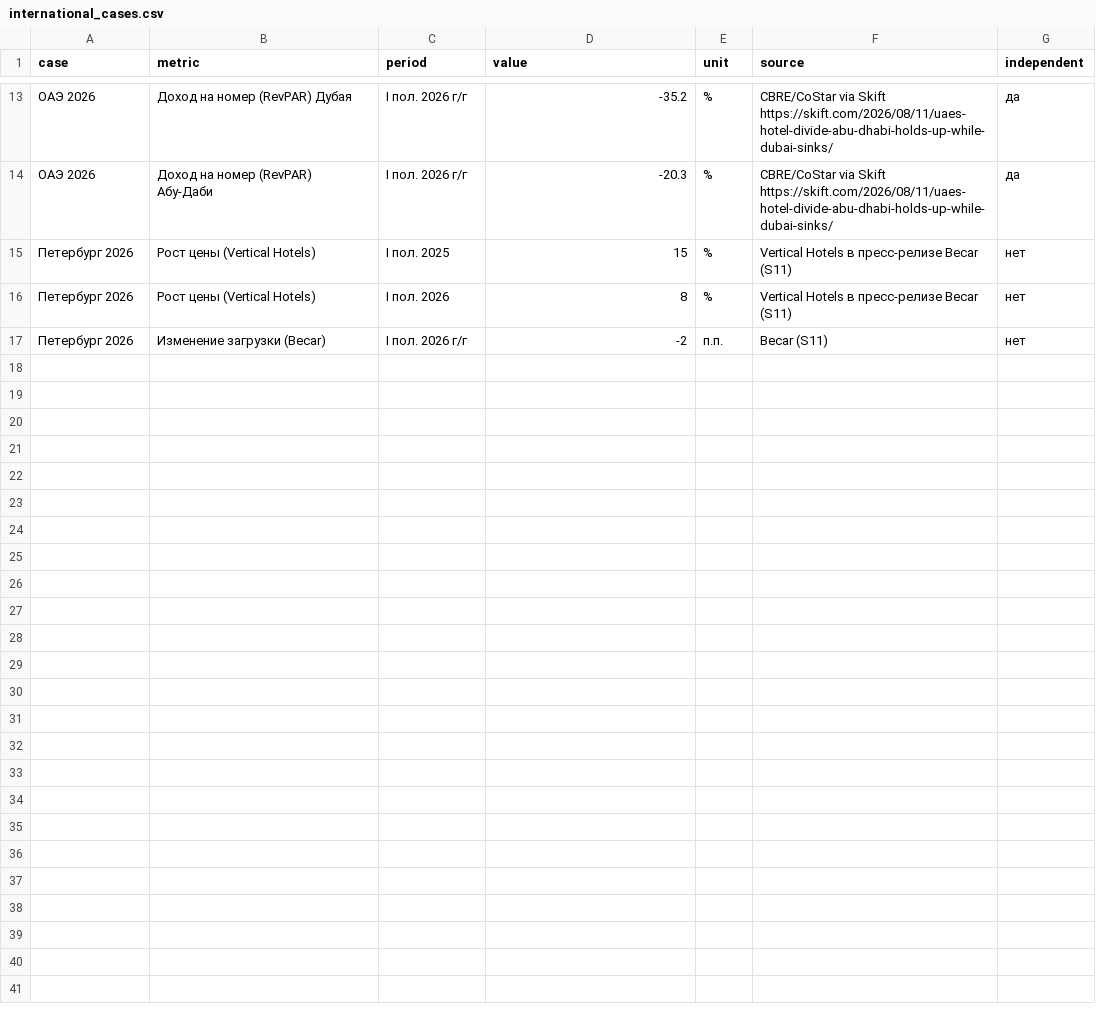
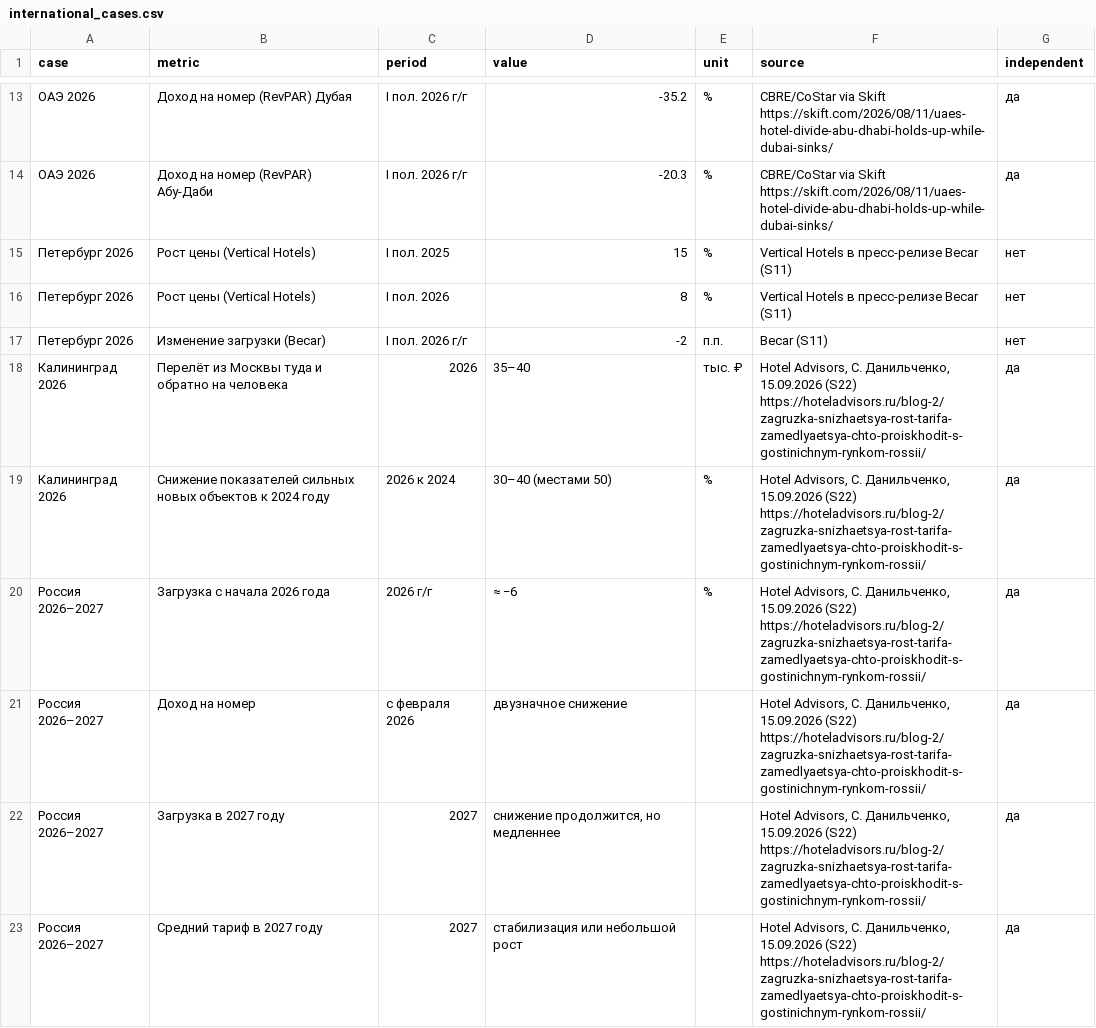
Before and after one commit to massimo-pazzi/hotel-market-case, a CSV file: data/context/international_cases.csv, drawn as a sheet; only a part is shown, gaps mark what is left out; the diff names each change by its address in the sheet, - before the commit and + after, or states it on an @@ line.

```diff
--- a/data/context/international_cases.csv
+++ b/data/context/international_cases.csv
+row 18: Калининград 2026 | Перелёт из Москвы туда и обратно на человека | 2026 | 35–40 | тыс. ₽ | Hotel Advisors, С. Данильченко, 15.09.2026 (S22) https://hoteladvisors.ru/blog-2/zagruzka-snizhaetsya-rost-tarifa-zamedlyaetsya-chto-proiskhodit-s-gostinichnym-rynkom-rossii/ | да
+row 19: Калининград 2026 | Снижение показателей сильных новых объектов к 2024 году | 2026 к 2024 | 30–40 (местами 50) | % | Hotel Advisors, С. Данильченко, 15.09.2026 (S22) https://hoteladvisors.ru/blog-2/zagruzka-snizhaetsya-rost-tarifa-zamedlyaetsya-chto-proiskhodit-s-gostinichnym-rynkom-rossii/ | да
+row 20: Россия 2026–2027 | Загрузка с начала 2026 года | 2026 г/г | ≈ −6 | % | Hotel Advisors, С. Данильченко, 15.09.2026 (S22) https://hoteladvisors.ru/blog-2/zagruzka-snizhaetsya-rost-tarifa-zamedlyaetsya-chto-proiskhodit-s-gostinichnym-rynkom-rossii/ | да
+row 21: Россия 2026–2027 | Доход на номер | с февраля 2026 | двузначное снижение |  | Hotel Advisors, С. Данильченко, 15.09.2026 (S22) https://hoteladvisors.ru/blog-2/zagruzka-snizhaetsya-rost-tarifa-zamedlyaetsya-chto-proiskhodit-s-gostinichnym-rynkom-rossii/ | да
+row 22: Россия 2026–2027 | Загрузка в 2027 году | 2027 | снижение продолжится, но медленнее |  | Hotel Advisors, С. Данильченко, 15.09.2026 (S22) https://hoteladvisors.ru/blog-2/zagruzka-snizhaetsya-rost-tarifa-zamedlyaetsya-chto-proiskhodit-s-gostinichnym-rynkom-rossii/ | да
+row 23: Россия 2026–2027 | Средний тариф в 2027 году | 2027 | стабилизация или небольшой рост |  | Hotel Advisors, С. Данильченко, 15.09.2026 (S22) https://hoteladvisors.ru/blog-2/zagruzka-snizhaetsya-rost-tarifa-zamedlyaetsya-chto-proiskhodit-s-gostinichnym-rynkom-rossii/ | да
```
Also changed, not shown: 6 other files.
